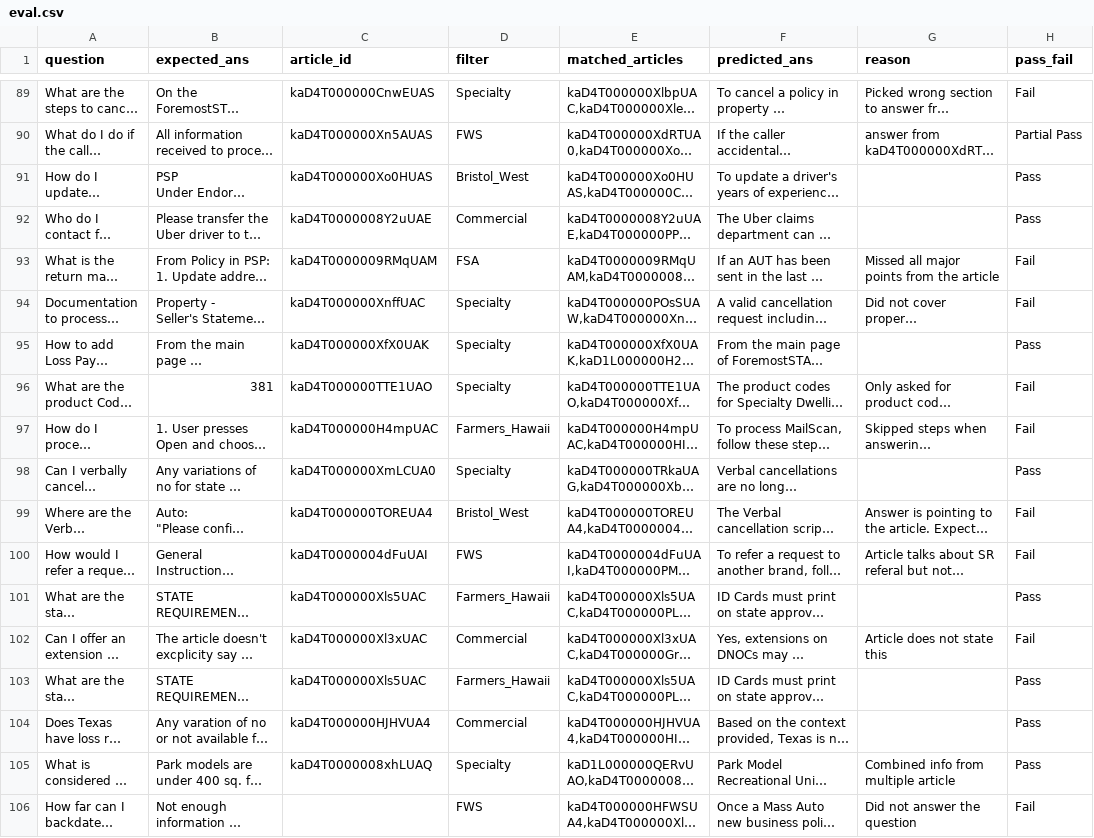
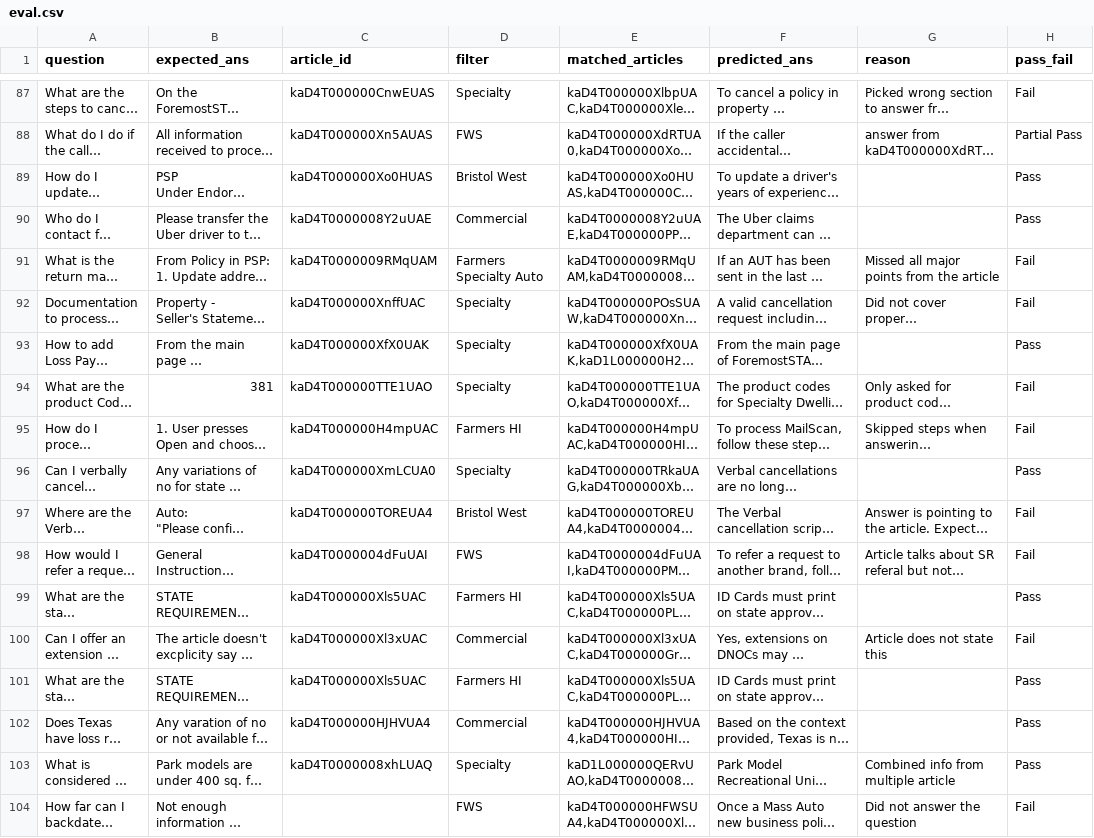
Before and after one commit to arunpshankar/Farmers-Insurance-POC, a CSV file: data/input/eval.csv, drawn as a sheet; only a part is shown, gaps mark what is left out; long unchanged cells end in …; addresses are those after the commit; the diff covers the shown part only; the diff names each change by its address in the sheet, - before the commit and + after, or states it on an @@ line.

```diff
--- a/data/input/eval.csv
+++ b/data/input/eval.csv
-D89 (filter): Bristol_West
+D89 (filter): Bristol West
-D91 (filter): FSA
+D91 (filter): Farmers Specialty Auto
-D95 (filter): Farmers_Hawaii
+D95 (filter): Farmers HI
-D97 (filter): Bristol_West
+D97 (filter): Bristol West
-D99 (filter): Farmers_Hawaii
+D99 (filter): Farmers HI
-D101 (filter): Farmers_Hawaii
+D101 (filter): Farmers HI
```
Also changed, not shown: 2 removed rows and 128 edited cells elsewhere in this file, 23 other files.
